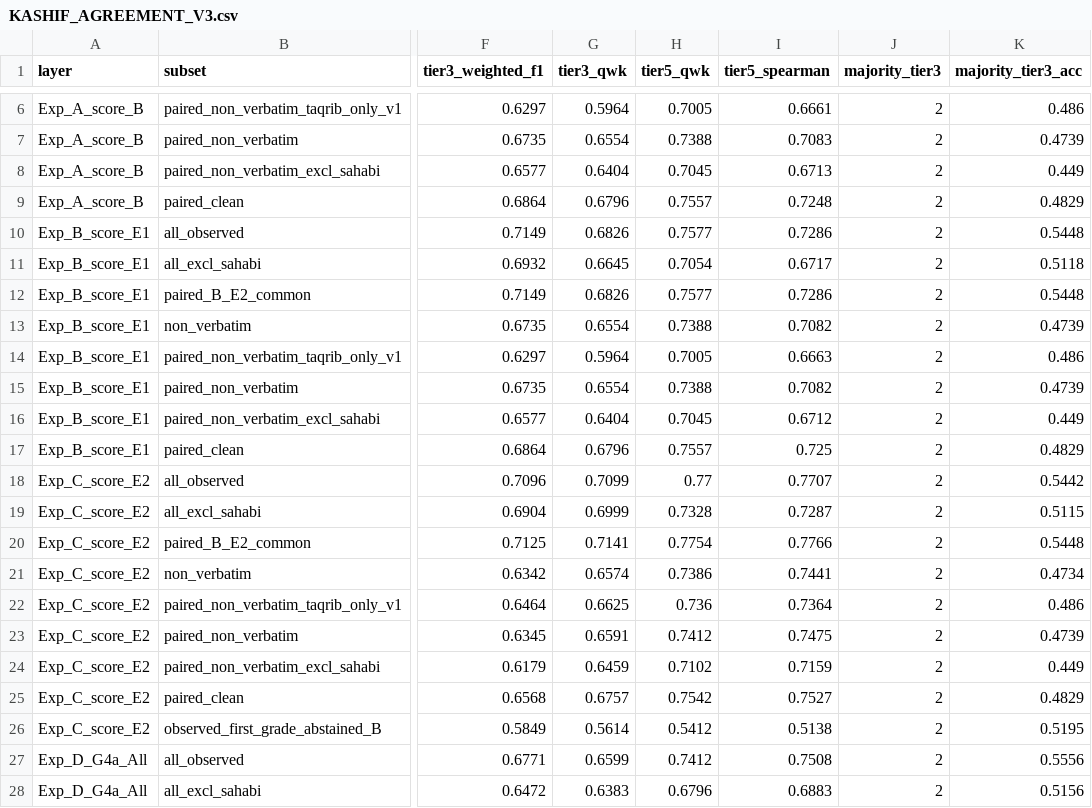
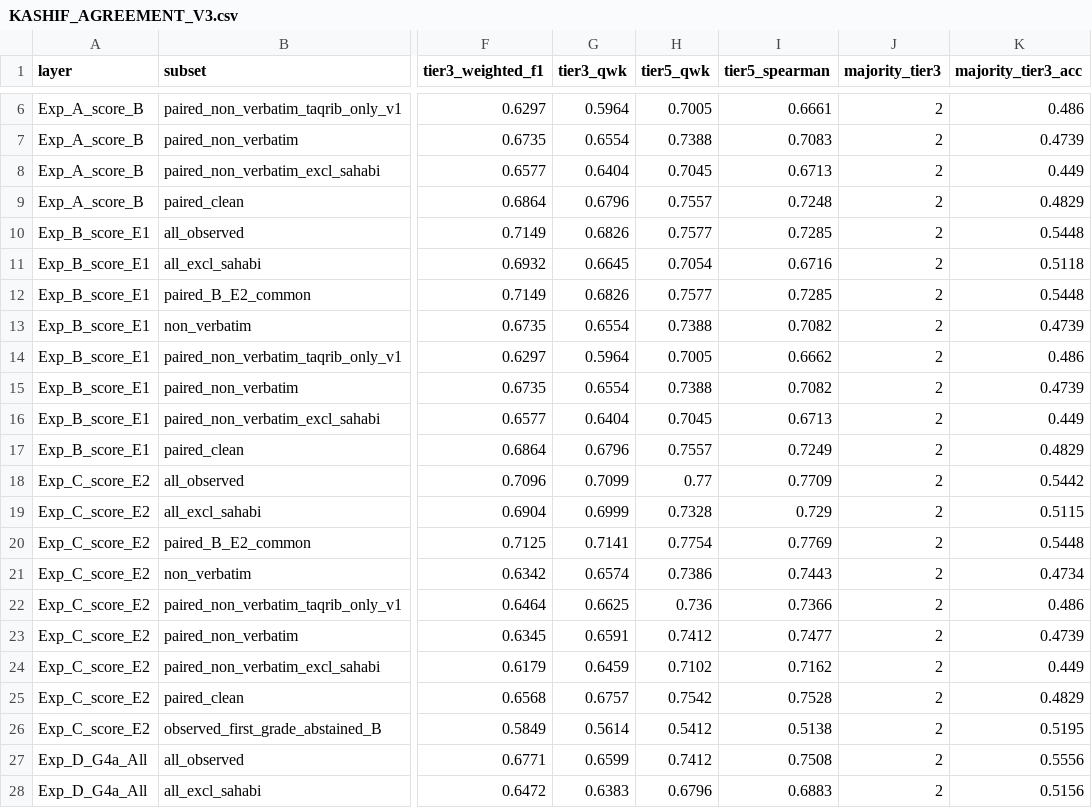
Before and after one commit to alansyahmi/automated-rijal-framework-tc-gnn, a CSV file: results/layered_experiments_v3_2026-11-21/KASHIF_AGREEMENT_V3.csv, drawn as a sheet; only a part is shown, gaps mark what is left out; the diff names each change by its address in the sheet, - before the commit and + after, or states it on an @@ line.

```diff
--- a/results/layered_experiments_v3_2026-11-21/KASHIF_AGREEMENT_V3.csv
+++ b/results/layered_experiments_v3_2026-11-21/KASHIF_AGREEMENT_V3.csv
-I10 (tier5_spearman): 0.7286
+I10 (tier5_spearman): 0.7285
-I11 (tier5_spearman): 0.6717
+I11 (tier5_spearman): 0.6716
-I12 (tier5_spearman): 0.7286
+I12 (tier5_spearman): 0.7285
-I14 (tier5_spearman): 0.6663
+I14 (tier5_spearman): 0.6662
-I16 (tier5_spearman): 0.6712
+I16 (tier5_spearman): 0.6713
-I17 (tier5_spearman): 0.725
+I17 (tier5_spearman): 0.7249
-I18 (tier5_spearman): 0.7707
+I18 (tier5_spearman): 0.7709
-I19 (tier5_spearman): 0.7287
+I19 (tier5_spearman): 0.729
-I20 (tier5_spearman): 0.7766
+I20 (tier5_spearman): 0.7769
-I21 (tier5_spearman): 0.7441
+I21 (tier5_spearman): 0.7443
-I22 (tier5_spearman): 0.7364
+I22 (tier5_spearman): 0.7366
-I23 (tier5_spearman): 0.7475
+I23 (tier5_spearman): 0.7477
-I24 (tier5_spearman): 0.7159
+I24 (tier5_spearman): 0.7162
-I25 (tier5_spearman): 0.7527
+I25 (tier5_spearman): 0.7528
```
Also changed, not shown: results/layered_experiments_v3_2026-11-21/E1_SENSITIVITY_SUMMARY_V3.csv, results/layered_experiments_v3_2026-11-21/EXPERIMENT_A_TO_D_METRICS_V3.csv, 19 other files.
